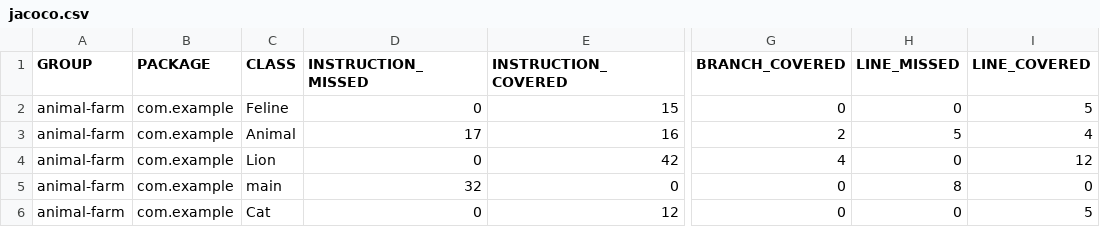
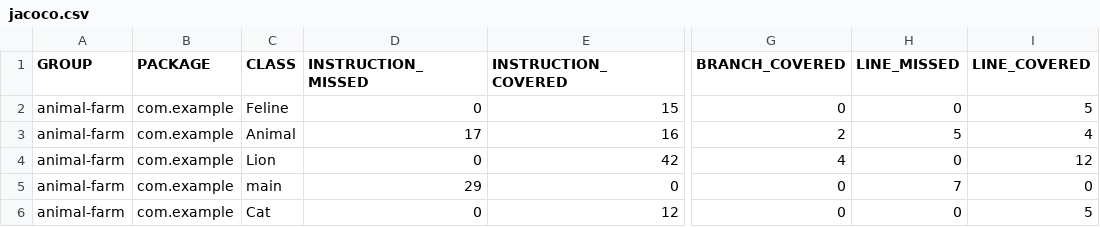
Before and after one commit to Darktel/qa_java, a CSV file: target/site/jacoco/jacoco.csv, drawn as a sheet; only a part is shown, gaps mark what is left out; the diff names each change by its address in the sheet, - before the commit and + after, or states it on an @@ line.

```diff
--- a/target/site/jacoco/jacoco.csv
+++ b/target/site/jacoco/jacoco.csv
-D5 (INSTRUCTION_MISSED): 32
+D5 (INSTRUCTION_MISSED): 29
-H5 (LINE_MISSED): 8
+H5 (LINE_MISSED): 7
```
Also changed, not shown: 7 other files.
